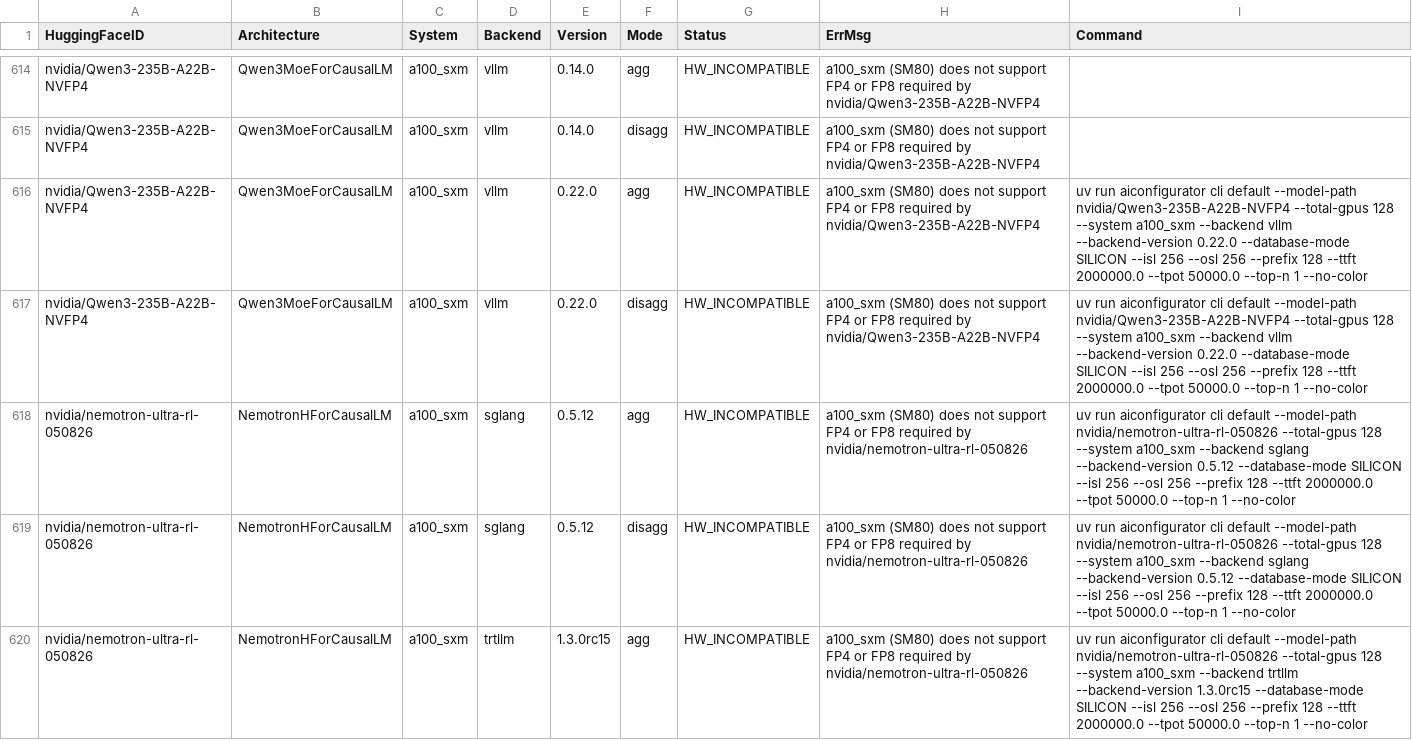
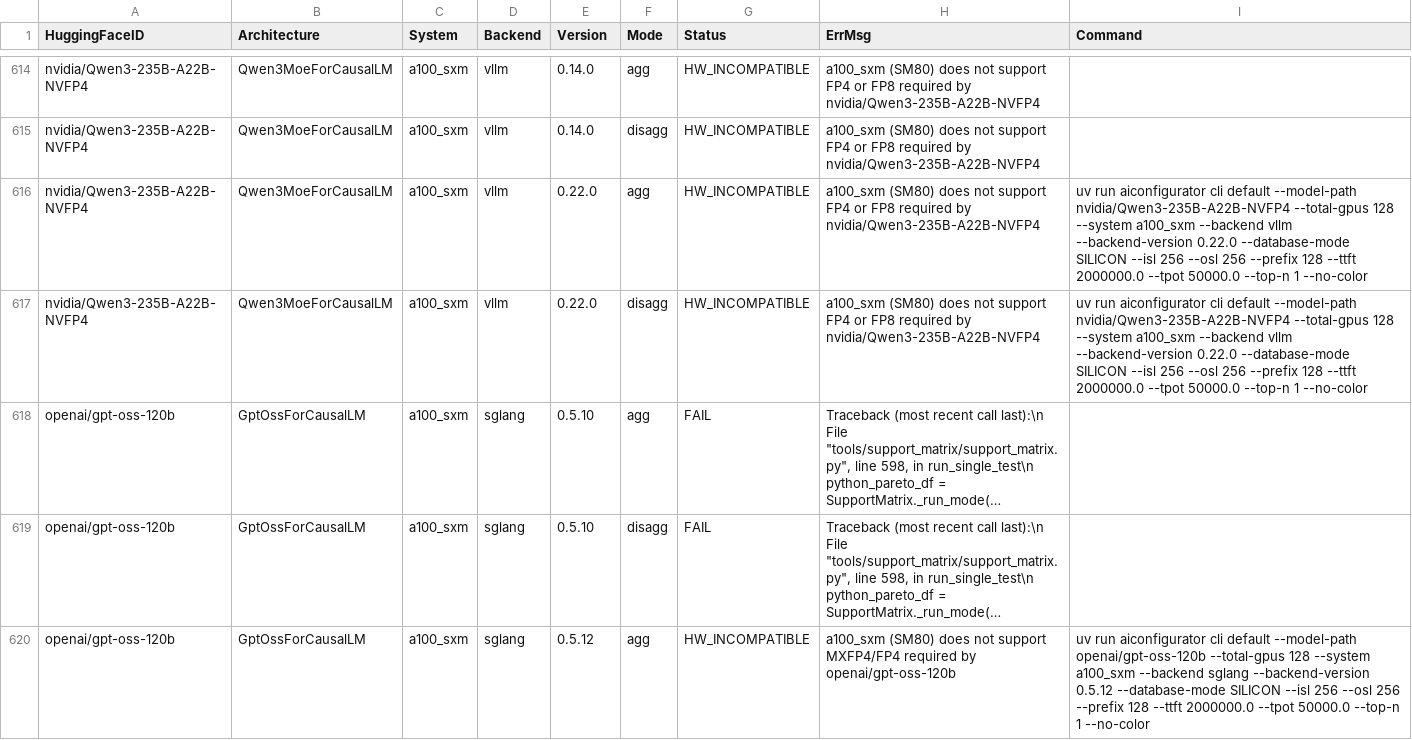
Before and after one commit to ai-dynamo/aiconfigurator, a CSV file: src/aiconfigurator/systems/support_matrix/a100_sxm.csv, drawn as a sheet; only a part is shown, gaps mark what is left out; the shorter side is filled out with more unchanged rows; long unchanged cells end in …; the diff covers the shown part only; the diff names each change by its address in the sheet, - before the commit and + after, or states it on an @@ line.

Commit message:
fix: address a100 pr review feedback
Signed-off-by: Jason Zhou (Engrg-Hardware 1) <jasonzho@nvidia.com>

```diff
--- a/src/aiconfigurator/systems/support_matrix/a100_sxm.csv
+++ b/src/aiconfigurator/systems/support_matrix/a100_sxm.csv
-row 618: nvidia/nemotron-ultra-rl-050826 | NemotronHForCausalLM | a100_sxm | sglang | 0.5.12 | agg | HW_INCOMPATIBLE | a100_sxm (SM80) does not support FP4 or FP8 required by nvidia/nemotron-ultra-rl-050826 | uv run aiconfigurator cli default --model-path nvidia/nemotron-ultra-rl-050826 --total-gpus 128 --system a100_sxm --backend sglang --backend-version 0.5.12 --database-mode SILICON --isl 256 --osl 256 --prefix 128 --ttft 2000000.0 --tpot 50000.0 --top-n 1 --no-color
-row 619: nvidia/nemotron-ultra-rl-050826 | NemotronHForCausalLM | a100_sxm | sglang | 0.5.12 | disagg | HW_INCOMPATIBLE | a100_sxm (SM80) does not support FP4 or FP8 required by nvidia/nemotron-ultra-rl-050826 | uv run aiconfigurator cli default --model-path nvidia/nemotron-ultra-rl-050826 --total-gpus 128 --system a100_sxm --backend sglang --backend-version 0.5.12 --database-mode SILICON --isl 256 --osl 256 --prefix 128 --ttft 2000000.0 --tpot 50000.0 --top-n 1 --no-color
-row 620: nvidia/nemotron-ultra-rl-050826 | NemotronHForCausalLM | a100_sxm | trtllm | 1.3.0rc15 | agg | HW_INCOMPATIBLE | a100_sxm (SM80) does not support FP4 or FP8 required by nvidia/nemotron-ultra-rl-050826 | uv run aiconfigurator cli default --model-path nvidia/nemotron-ultra-rl-050826 --total-gpus 128 --system a100_sxm --backend trtllm --backend-version 1.3.0rc15 --database-mode SILICON --isl 256 --osl 256 --prefix 128 --ttft 2000000.0 --tpot 50000.0 --top-n 1 --no-color
```
Also changed, not shown: 3 removed rows elsewhere in this file, 3 other files.
